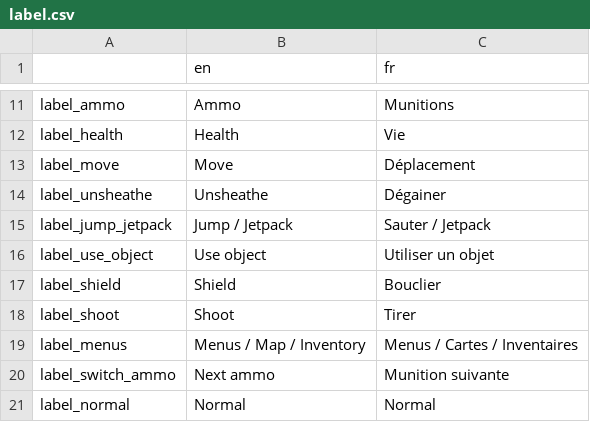
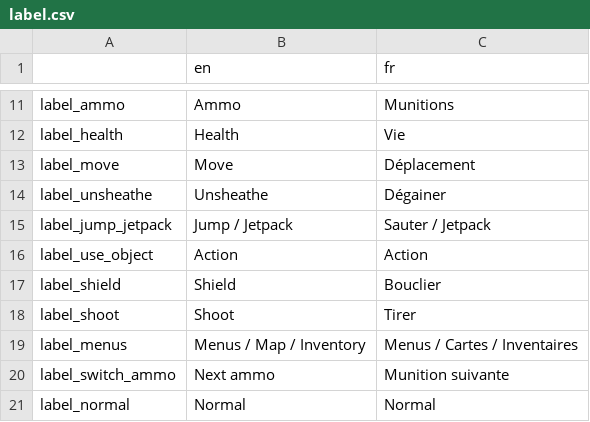
Before and after one commit to Sebajuste/davus_project, a CSV file: i18n/label.csv, drawn as a sheet; only a part is shown, gaps mark what is left out.

Commit message:
Change action / use

```diff
--- a/i18n/label.csv
+++ b/i18n/label.csv
@@ -15,3 +15,3 @@ label_unsheathe,Unsheathe,Dégainer
 label_jump_jetpack,Jump / Jetpack,Sauter / Jetpack
-label_use_object,Use object,Utiliser un objet
+label_use_object,Action,Action
 label_shield,Shield,Bouclier
```
